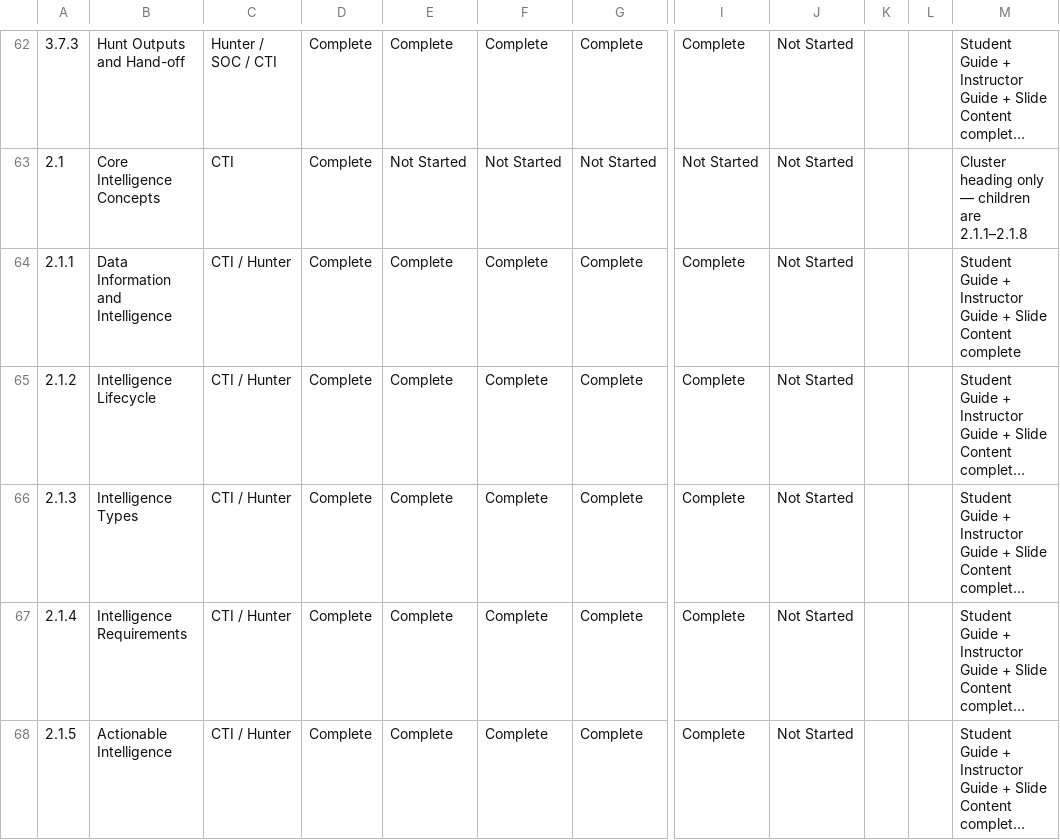
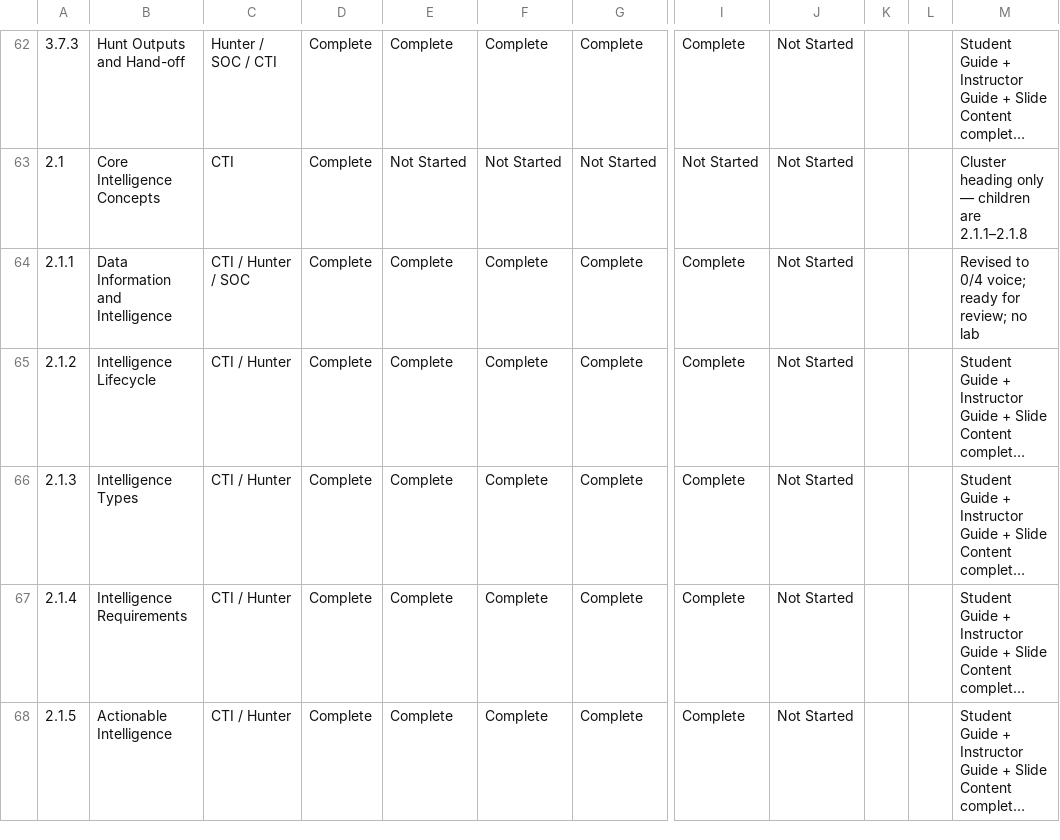
Before and after one commit to MalasadaTech/thraining-plan, a CSV file: docs/tracker.csv, drawn as a sheet; only a part is shown, gaps mark what is left out; long unchanged cells end in …; the diff names each change by its address in the sheet, - before the commit and + after, or states it on an @@ line.

Commit message:
Refactor module 2.1.1: Update content and structure for "Difference between Data, Information, and Intelligence"
- Changed module ID from 3.1.1 to 2.1.1 across documentation.
- Revised roles to include SOC Analyst in addition to CTI and Hunter.
- Updated estimated time from 60-75 minutes to 20-25 minutes.
- Enhanced clarity in definitions and distinctions between data, information, and intelligence.
- Streamlined examples and hands-on exercises to focus on categorization and practical application.
- Adjusted learning objectives and mapped proficiency items to reflect new module structure.

```diff
--- a/docs/tracker.csv
+++ b/docs/tracker.csv
-C64: CTI / Hunter
+C64: CTI / Hunter / SOC
-M64: Student Guide + Instructor Guide + Slide Content complete
+M64: Revised to 0/4 voice; ready for review; no lab
```
Also changed, not shown: 5 other files.
